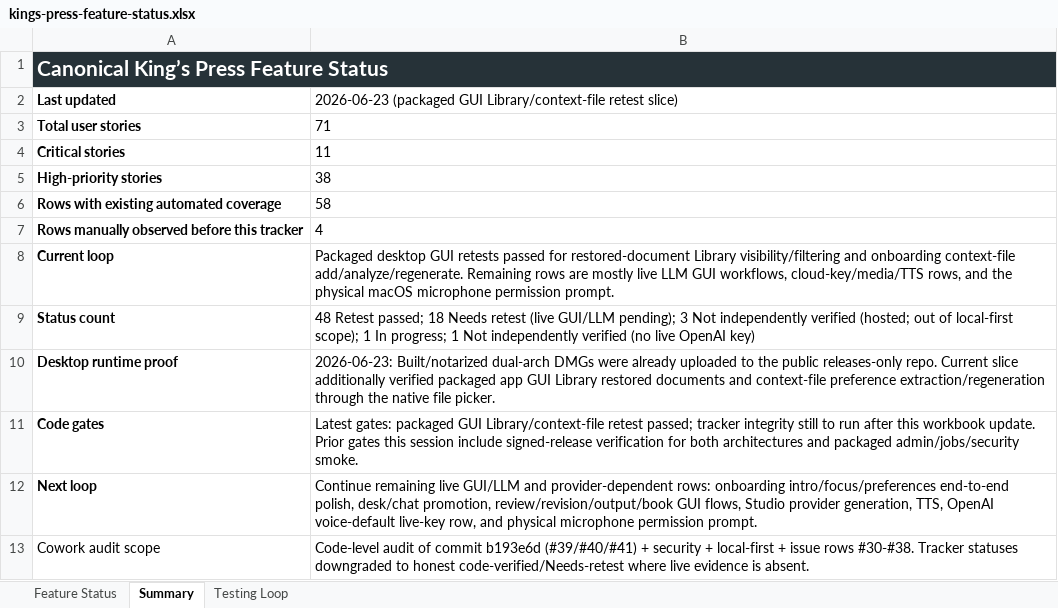
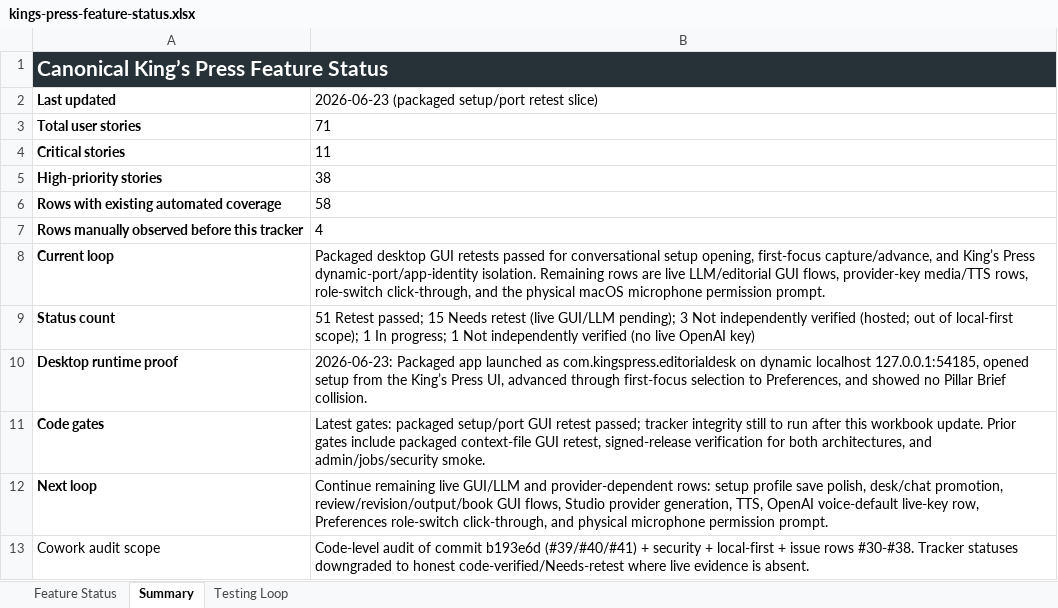
Before and after one commit to Transformation-Agency/pillar-press, an Excel workbook: docs/kings-press-feature-status.xlsx, sheet Summary, drawn as a sheet; values as stored, in another font and other column widths than the file's, no borders; the diff names each change by its address in the sheet, - before the commit and + after, or states it on an @@ line.

Commit message:
Record packaged setup port retest slice

```diff
--- a/docs/kings-press-feature-status.xlsx (sheet Summary)
+++ b/docs/kings-press-feature-status.xlsx (sheet Summary)
-B2: 2026-06-23 (packaged GUI Library/context-file retest slice)
+B2: 2026-06-23 (packaged setup/port retest slice)
-B8: …passed for restored-document Library visibility/filtering and onboarding context-file add/analyze/regenerate. Remaining rows are mostly live LLM GUI workflows, cloud-key/media/TTS rows, and the…
+B8: …passed for conversational setup opening, first-focus capture/advance, and King’s Press dynamic-port/app-identity isolation. Remaining rows are live LLM/editorial GUI flows, provider-key media/TTS rows, role-switch click-through, and the…
-B9: 48 Retest passed; 18 Needs retest…
+B9: 51 Retest passed; 15 Needs retest…
-B10: 2026-06-23: Built/notarized dual-arch DMGs were already uploaded to the public releases-only repo. Current slice additionally verified packaged app GUI Library restored documents and context-file preference extraction/regeneration through the native file picker.
+B10: 2026-06-23: Packaged app launched as com.kingspress.editorialdesk on dynamic localhost 127.0.0.1:54185, opened setup from the King’s Press UI, advanced through first-focus selection to Preferences, and showed no Pillar Brief collision.
-B11: …gates: packaged GUI Library/context-file retest passed; tracker integrity still to run after this workbook update. Prior gates this session include signed-release verification for both architectures and packaged admin/jobs/security smoke.
+B11: …gates: packaged setup/port GUI retest passed; tracker integrity still to run after this workbook update. Prior gates include packaged context-file GUI retest, signed-release verification for both architectures, and admin/jobs/security smoke.
-B12: …provider-dependent rows: onboarding intro/focus/preferences end-to-end polish, desk/chat promotion, review/revision/output/book GUI flows, Studio provider generation, TTS, OpenAI voice-default live-key row, and physical…
+B12: …provider-dependent rows: setup profile save polish, desk/chat promotion, review/revision/output/book GUI flows, Studio provider generation, TTS, OpenAI voice-default live-key row, Preferences role-switch click-through, and physical…
```
Also changed, not shown: sheet Feature Status.
